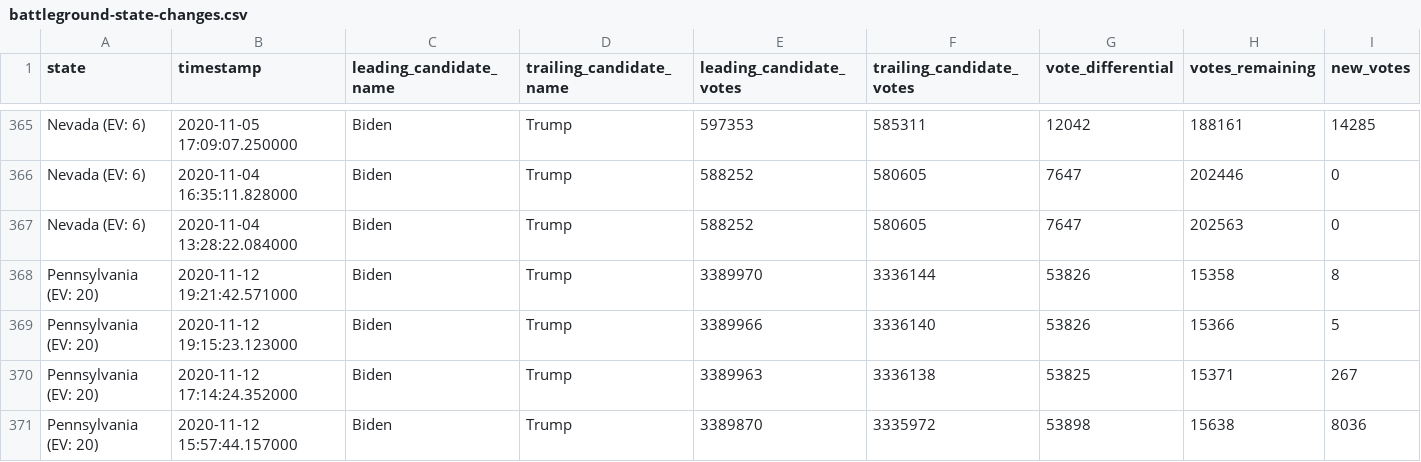
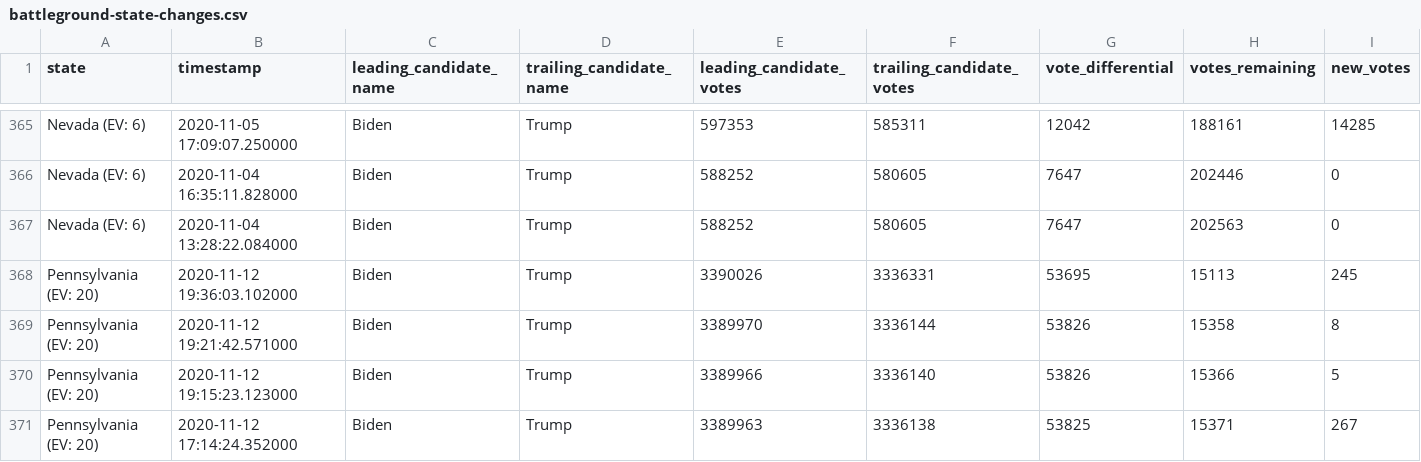
Before and after one commit to ShahyarTaheri/nyt-2020-election-scraper, a CSV file: battleground-state-changes.csv, drawn as a sheet; only a part is shown, gaps mark what is left out; the shorter side is filled out with more unchanged rows; rows hold the shown columns only; the diff names each change by its address in the sheet, - before the commit and + after, or states it on an @@ line.

```diff
--- a/battleground-state-changes.csv
+++ b/battleground-state-changes.csv
+row 368: Pennsylvania (EV: 20) | 2020-11-12 19:36:03.102000 | Biden | Trump | 3390026 | 3336331 | 53695 | 15113 | 245
```
Also changed, not shown: 4 other files.
